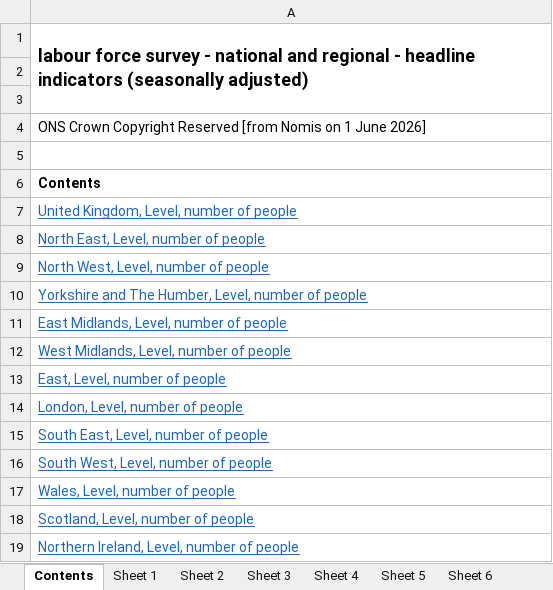
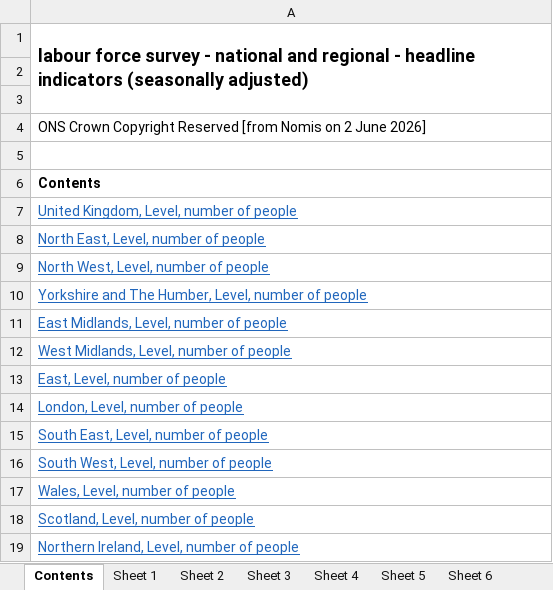
Before and after one commit to SGM-Econ/Regional-Labour-Market, an Excel workbook: data/nomis_latest.xlsx, sheet Contents, drawn as a sheet; values as stored, in another font and other column widths than the file's, no borders; the diff names each change by its address in the sheet, - before the commit and + after, or states it on an @@ line.

```diff
--- a/data/nomis_latest.xlsx (sheet Contents)
+++ b/data/nomis_latest.xlsx (sheet Contents)
-A4: …Nomis on 1 June 2026]
+A4: …Nomis on 2 June 2026]
```
Also changed, not shown: sheet Sheet 13, sheet Sheet 11, sheet Sheet 2, sheet Sheet 10, sheet Sheet 5, sheet Sheet 12, 7 more sheets.
